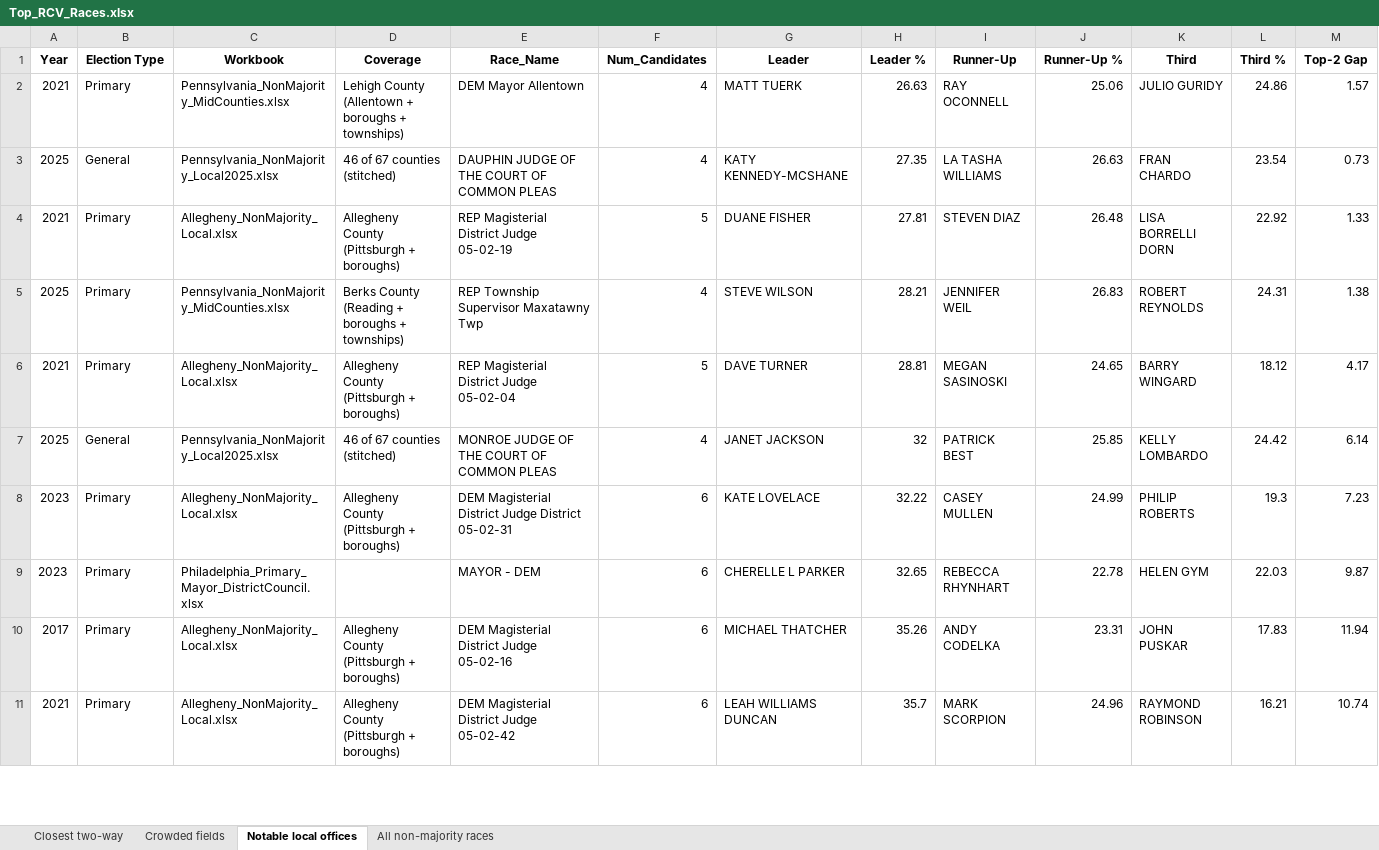
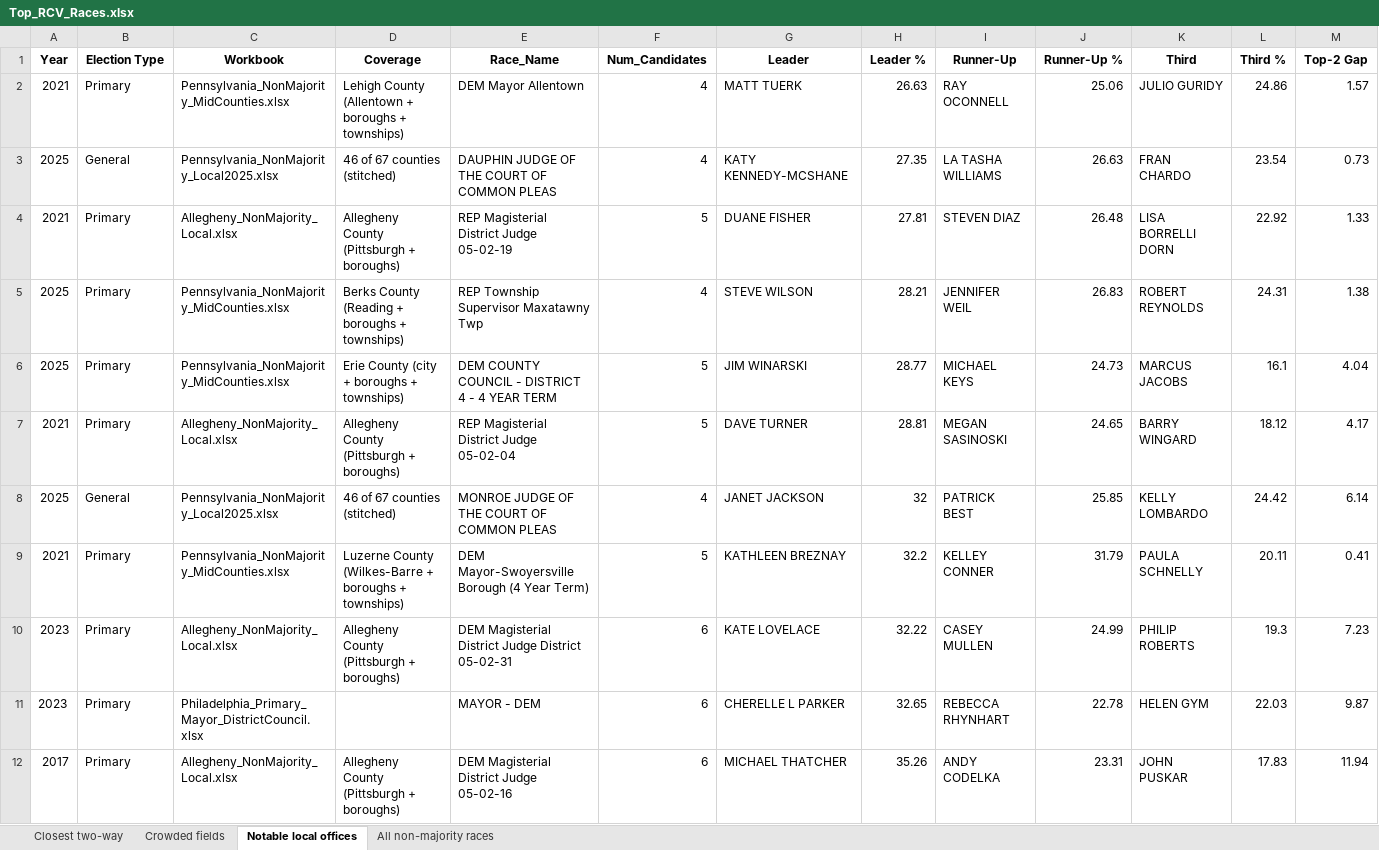
Before and after one commit to emschorsch/rcv-election-simulation, an Excel workbook: Top_RCV_Races.xlsx, sheet Notable local offices, drawn as a sheet; only a part is shown; the shorter side is filled out with more unchanged rows; values as stored, in another font and other column widths than the file's, no borders; rows hold the shown columns only; the diff covers the shown part only; the diff names each change by its address in the sheet, - before the commit and + after, or states it on an @@ line.

```diff
--- a/Top_RCV_Races.xlsx (sheet Notable local offices)
+++ b/Top_RCV_Races.xlsx (sheet Notable local offices)
+row 6: 2025 | Primary | Pennsylvania_NonMajority_MidCounties.xlsx | Erie County (city + boroughs + townships) | DEM COUNTY COUNCIL - DISTRICT 4 - 4 YEAR TERM | 5 | JIM WINARSKI | 28.77 | MICHAEL KEYS | 24.73 | MARCUS JACOBS | 16.1 | 4.04
+row 9: 2021 | Primary | Pennsylvania_NonMajority_MidCounties.xlsx | Luzerne County (Wilkes-Barre + boroughs + townships) | DEM Mayor-Swoyersville Borough (4 Year Term) | 5 | KATHLEEN BREZNAY | 32.2 | KELLEY CONNER | 31.79 | PAULA SCHNELLY | 20.11 | 0.41
```
Also changed, not shown: 9 added rows elsewhere in this sheet, sheet All non-majority races, sheet Crowded fields, sheet Closest two-way, Allegheny_NonMajority_Local.xlsx, Pennsylvania_NonMajority_2018plus.xlsx, 5 other files.
